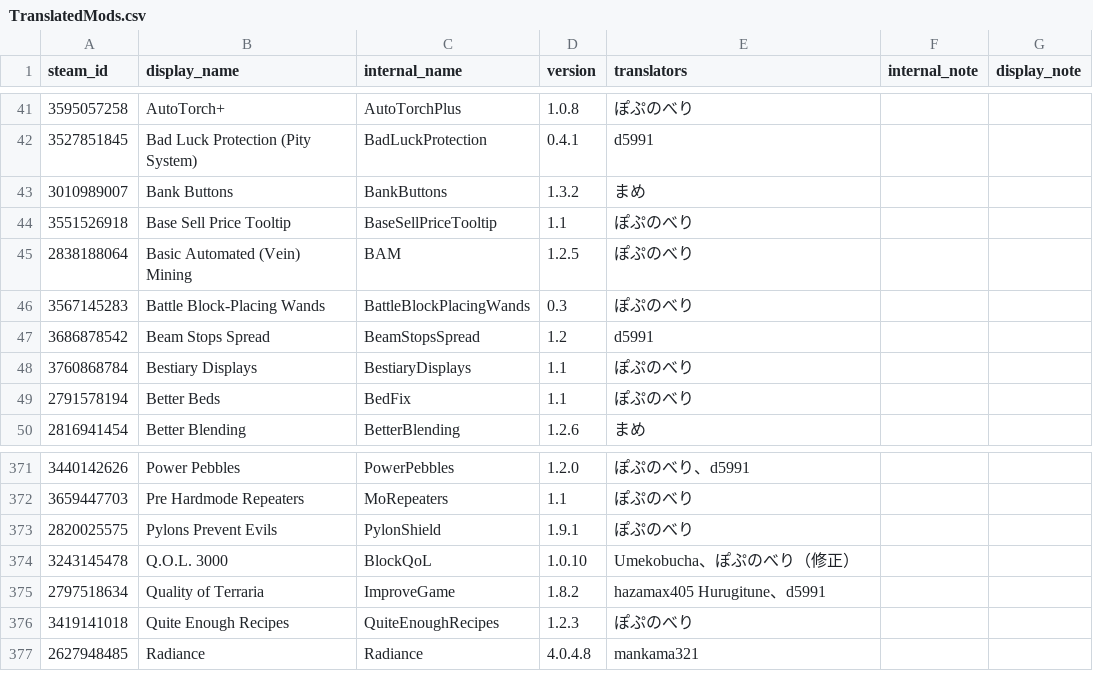
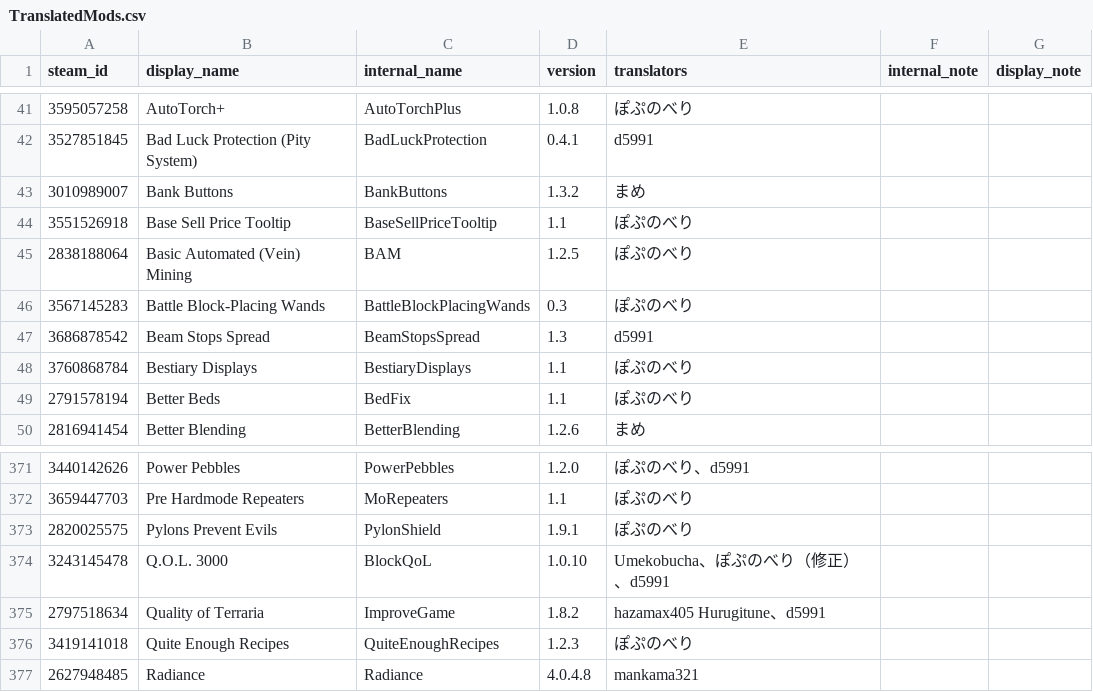
Before and after one commit to ExternalLocalizer/TMLHonyaku, a CSV file: TranslatedMods.csv, drawn as a sheet; only a part is shown, gaps mark what is left out.

Commit message:
翻訳を修正・更新11（d5991様より） (#248)
* Update BeamStopsSpread/ja-JP_Mods.BeamStopsSpread.hjson

* Update BetterPotions/ja-JP_Mods.BetterPotions.hjson

* Update CalamityDemolisherClass/ja-JP_Mods.CalamityDemolisherClass.hjson

* Update BlockQoL/ja-JP_Mods.BlockQoL.hjson

* Update BInfoAcc/ja-JP_Mods.BInfoAcc.hjson

* Update BCThrower/ja-JP_Mods.BCThrower.hjson

* Update TranslatedMods.csv

* 20261122_翻訳追加・修正・更新（d5991様より）

受領資料の日本語翻訳を対象ファイルに反映し、対象Modの登録情報を更新しました。

* 判定済みの翻訳校正を反映

承認済みの項目 1 件を該当箇所に適用。

* 判定済みの追加翻訳レビューを反映

---------

Co-authored-by: Leku-123 <154045696+Leku-123@users.noreply.github.com>

```diff
--- a/TranslatedMods.csv
+++ b/TranslatedMods.csv
@@ -46,3 +46,3 @@ steam_id,display_name,internal_name,version,translators,internal_note,display_no
 3567145283,Battle Block-Placing Wands,BattleBlockPlacingWands,0.3,ぽぷのべり,,
-3686878542,Beam Stops Spread,BeamStopsSpread,1.2,d5991,,
+3686878542,Beam Stops Spread,BeamStopsSpread,1.3,d5991,,
 3760868784,Bestiary Displays,BestiaryDisplays,1.1,ぽぷのべり,,
@@ -373,3 +373,3 @@ steam_id,display_name,internal_name,version,translators,internal_note,display_no
 2820025575,Pylons Prevent Evils,PylonShield,1.9.1,ぽぷのべり,,
-3243145478,Q.O.L. 3000,BlockQoL,1.0.10,Umekobucha、ぽぷのべり（修正）,,
+3243145478,Q.O.L. 3000,BlockQoL,1.0.10,Umekobucha、ぽぷのべり（修正）、d5991,,
 2797518634,Quality of Terraria,ImproveGame,1.8.2,hazamax405 Hurugitune、d5991,,
```
Also changed, not shown: 6 other files.
